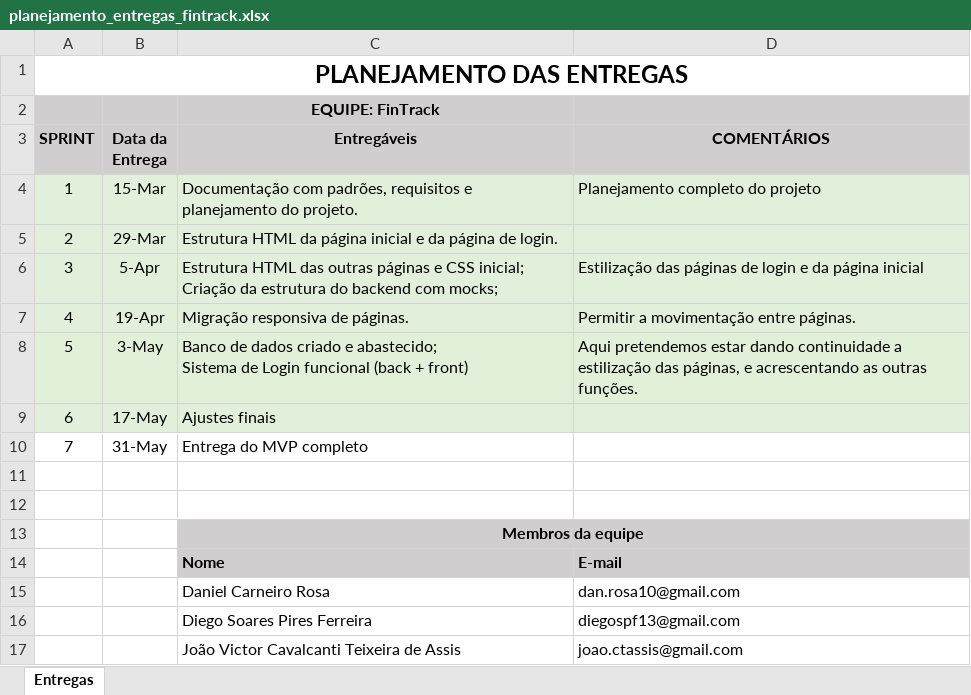
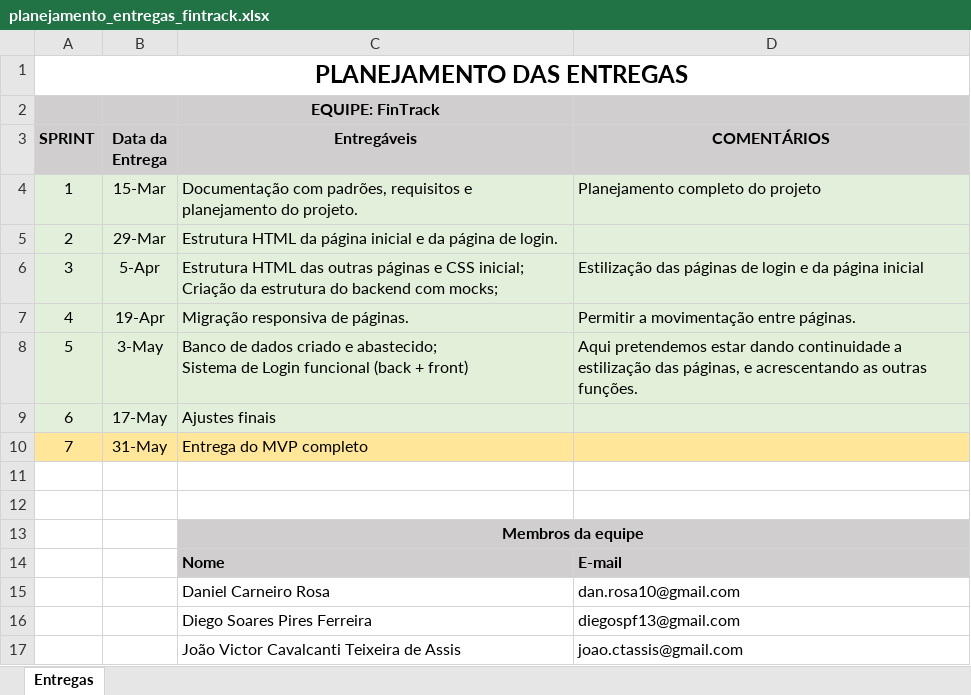
Before and after one commit to Danielgol/FinTrack, an Excel workbook: planejamento_entregas_fintrack.xlsx, sheet Entregas, drawn as a sheet; values as stored, in another font and other column widths than the file's, no borders; the diff names each change by its address in the sheet, - before the commit and + after, or states it on an @@ line.

```diff
--- a/planejamento_entregas_fintrack.xlsx (sheet Entregas)
+++ b/planejamento_entregas_fintrack.xlsx (sheet Entregas)
-A10:D10 fill: none
+A10:D10 fill: #FFE699
```
Also changed, not shown: 4 other files.
